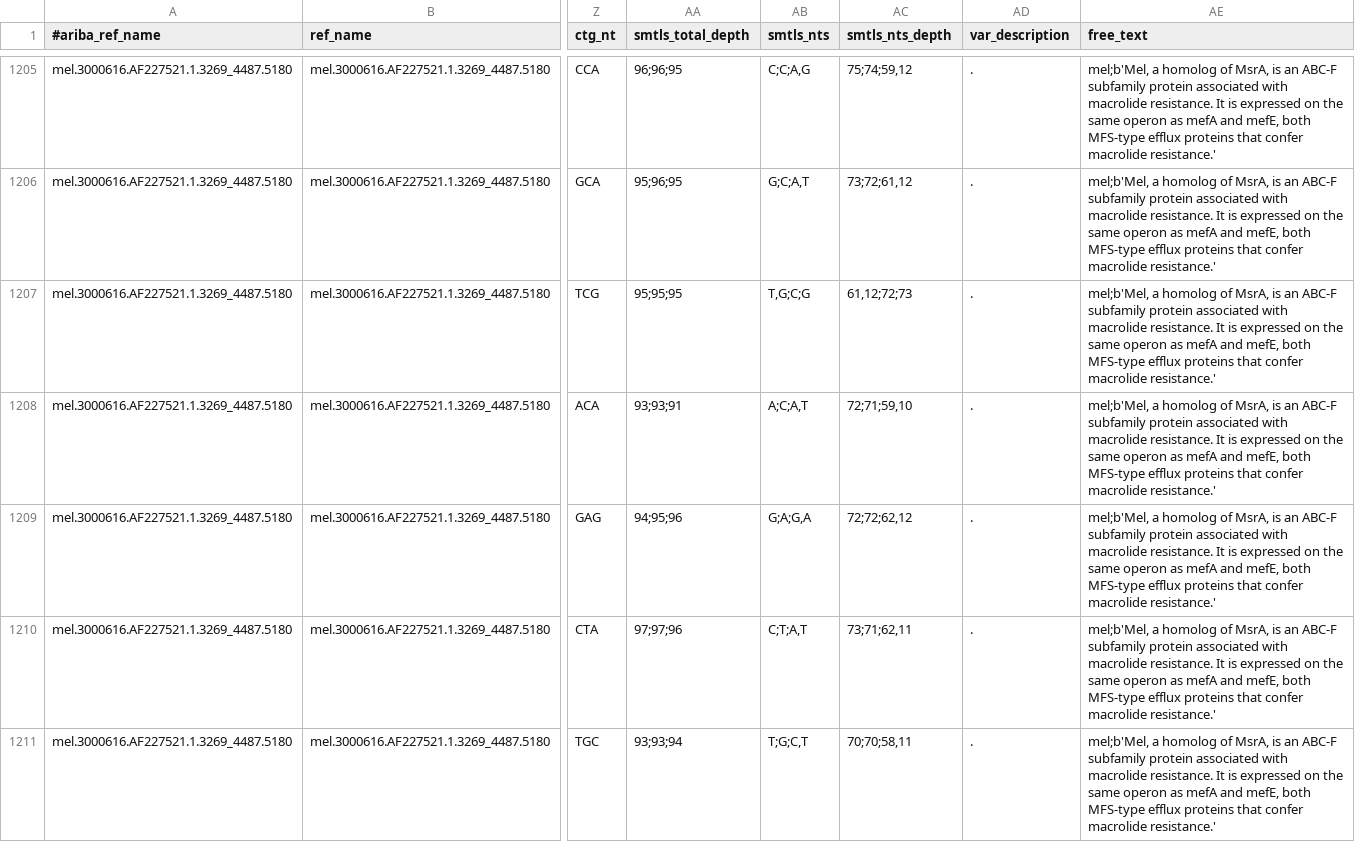
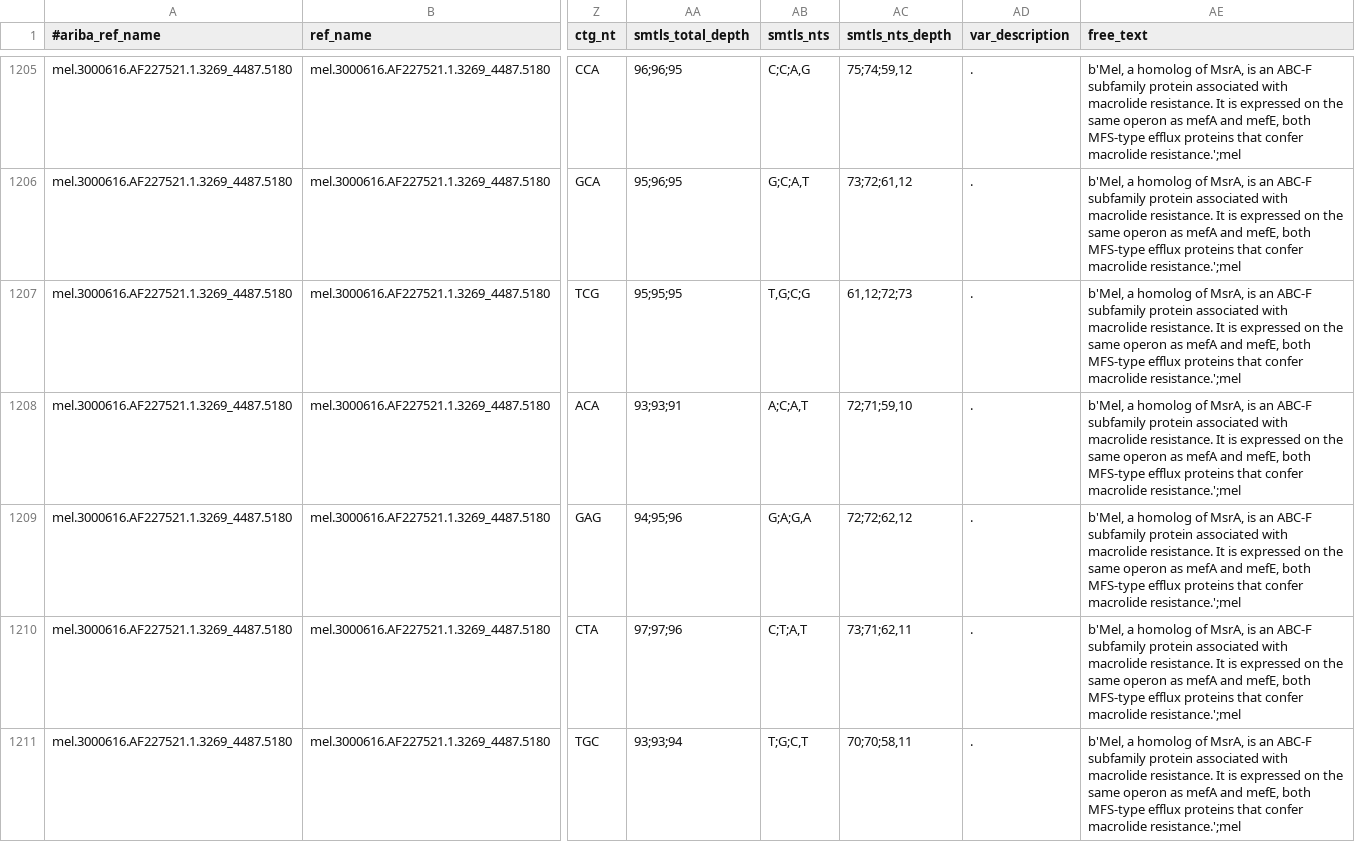
Before and after one commit to elrubio89/UOC-Master, a TSV file: testOutputs/ARIBA/debug.report.tsv, drawn as a sheet; only a part is shown, gaps mark what is left out; the diff covers the shown part only; the diff names each change by its address in the sheet, - before the commit and + after, or states it on an @@ line.

```diff
--- a/testOutputs/ARIBA/debug.report.tsv
+++ b/testOutputs/ARIBA/debug.report.tsv
-AE1205:AE1211 (free_text): mel;b'Mel, a homolog of MsrA, is an ABC-F subfamily protein associated with macrolide resistance. It is expressed on the same operon as mefA and mefE, both MFS-type efflux proteins that confer macrolide resistance.'
+AE1205:AE1211 (free_text): b'Mel, a homolog of MsrA, is an ABC-F subfamily protein associated with macrolide resistance. It is expressed on the same operon as mefA and mefE, both MFS-type efflux proteins that confer macrolide resistance.';mel
```
Also changed, not shown: 1 moved row and 98 edited cells elsewhere in this file, testOutputs/ARIBA/report.tsv, 11 other files.
